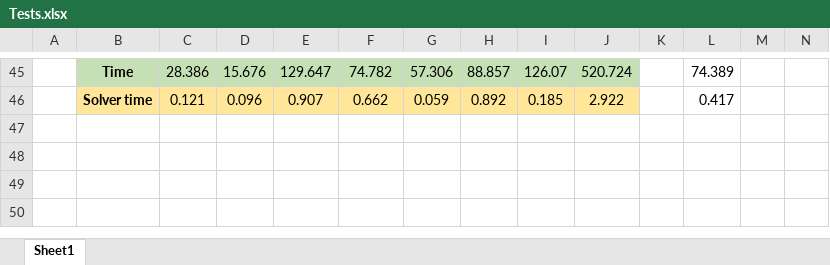
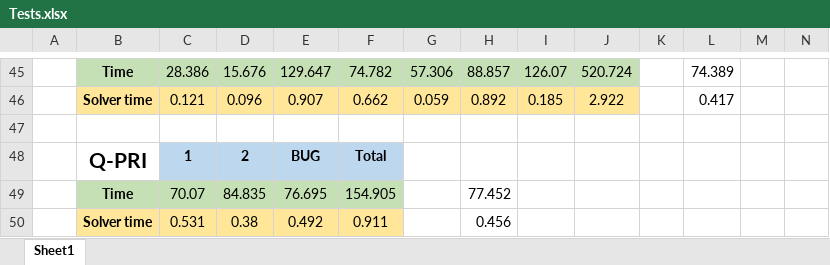
Before and after one commit to j3fsantos/IFlowJaVerT, an Excel workbook: Tests.xlsx, sheet Sheet1, drawn as a sheet; only a part is shown, gaps mark what is left out; values as stored, in another font and other column widths than the file's, no borders; rows hold the shown columns only; the diff names each change by its address in the sheet, - before the commit and + after, or states it on an @@ line.

```diff
--- a/Tests.xlsx (sheet Sheet1)
+++ b/Tests.xlsx (sheet Sheet1)
+row 47: (empty)
+row 48:  | Q-PRI | 1 | 2 | BUG | Total
+row 49:  | Time | 70.07 | 84.835 | 76.695 | 154.905 |  | 77.452
+row 50:  | Solver time | 0.531 | 0.38 | 0.492 | 0.911 |  | 0.456
```
Also changed, not shown: 1 other file.
